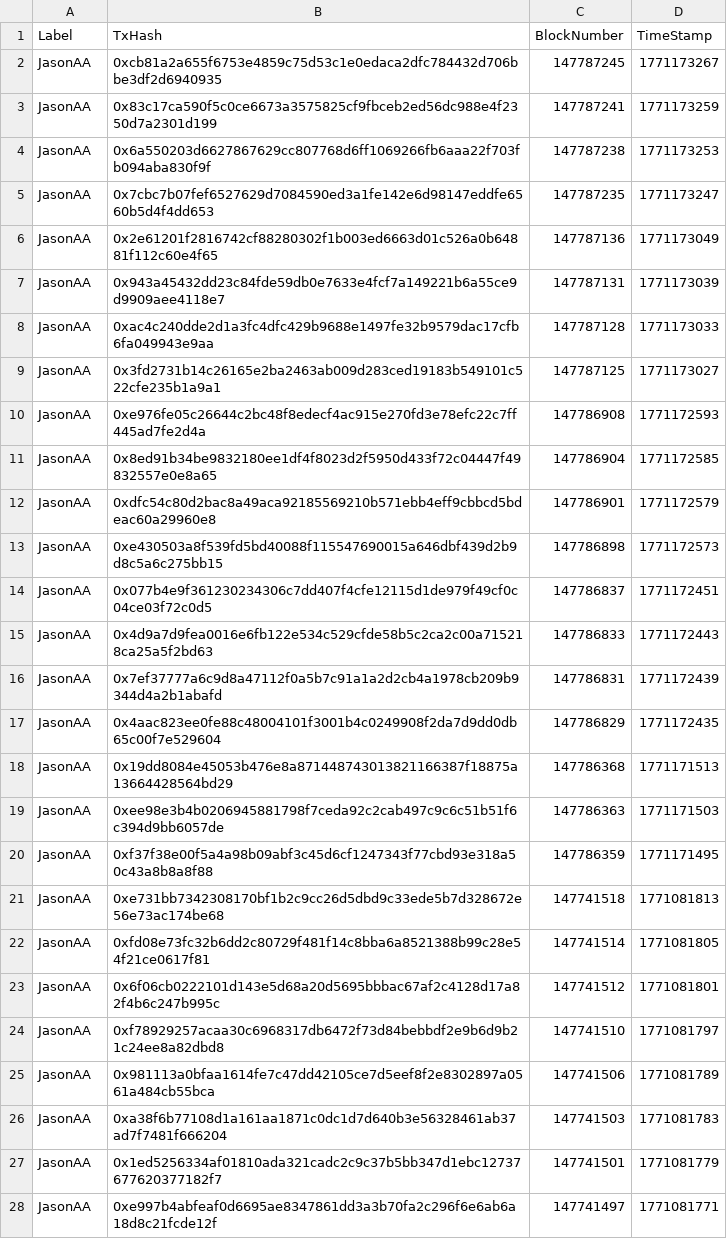
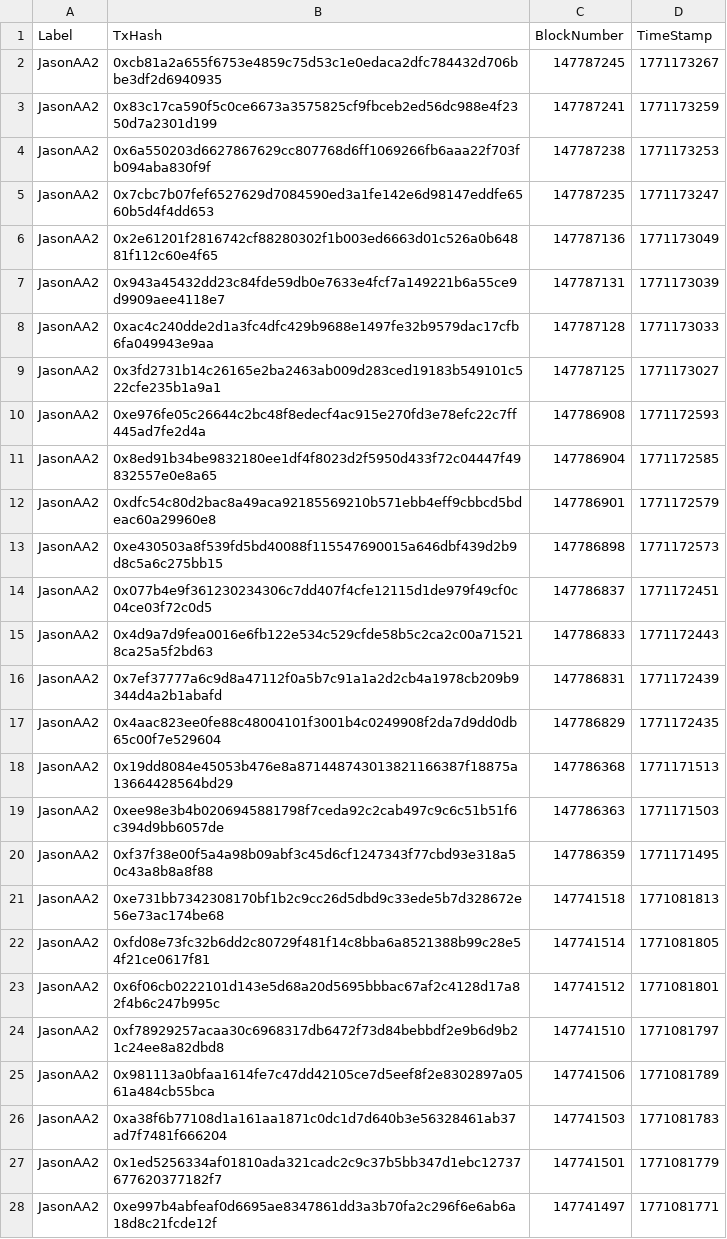
Before and after one commit to AAStarCommunity/aastar-sdk, a CSV file: packages/analytics/data/paper_gas_op_mainnet/2026-02-18/aa_sender_txhashes.csv, drawn as a sheet; only a part is shown; the diff covers the shown part only.

```diff
--- a/packages/analytics/data/paper_gas_op_mainnet/2026-02-18/aa_sender_txhashes.csv
+++ b/packages/analytics/data/paper_gas_op_mainnet/2026-02-18/aa_sender_txhashes.csv
@@ -1,28 +1,28 @@
 Label,TxHash,BlockNumber,TimeStamp
-JasonAA,0xcb81a2a655f6753e4859c75d53c1e0edaca2dfc784432d706bbe3df2d6940935,147787245,1771173267
-JasonAA,0x83c17ca590f5c0ce6673a3575825cf9fbceb2ed56dc988e4f2350d7a2301d199,147787241,1771173259
-JasonAA,0x6a550203d6627867629cc807768d6ff1069266fb6aaa22f703fb094aba830f9f,147787238,1771173253
-JasonAA,0x7cbc7b07fef6527629d7084590ed3a1fe142e6d98147eddfe6560b5d4f4dd653,147787235,1771173247
-JasonAA,0x2e61201f2816742cf88280302f1b003ed6663d01c526a0b64881f112c60e4f65,147787136,1771173049
-JasonAA,0x943a45432dd23c84fde59db0e7633e4fcf7a149221b6a55ce9d9909aee4118e7,147787131,1771173039
-JasonAA,0xac4c240dde2d1a3fc4dfc429b9688e1497fe32b9579dac17cfb6fa049943e9aa,147787128,1771173033
-JasonAA,0x3fd2731b14c26165e2ba2463ab009d283ced19183b549101c522cfe235b1a9a1,147787125,1771173027
-JasonAA,0xe976fe05c26644c2bc48f8edecf4ac915e270fd3e78efc22c7ff445ad7fe2d4a,147786908,1771172593
-JasonAA,0x8ed91b34be9832180ee1df4f8023d2f5950d433f72c04447f49832557e0e8a65,147786904,1771172585
-JasonAA,0xdfc54c80d2bac8a49aca92185569210b571ebb4eff9cbbcd5bdeac60a29960e8,147786901,1771172579
-JasonAA,0xe430503a8f539fd5bd40088f115547690015a646dbf439d2b9d8c5a6c275bb15,147786898,1771172573
-JasonAA,0x077b4e9f361230234306c7dd407f4cfe12115d1de979f49cf0c04ce03f72c0d5,147786837,1771172451
-JasonAA,0x4d9a7d9fea0016e6fb122e534c529cfde58b5c2ca2c00a715218ca25a5f2bd63,147786833,1771172443
-JasonAA,0x7ef37777a6c9d8a47112f0a5b7c91a1a2d2cb4a1978cb209b9344d4a2b1abafd,147786831,1771172439
-JasonAA,0x4aac823ee0fe88c48004101f3001b4c0249908f2da7d9dd0db65c00f7e529604,147786829,1771172435
-JasonAA,0x19dd8084e45053b476e8a871448743013821166387f18875a13664428564bd29,147786368,1771171513
-JasonAA,0xee98e3b4b0206945881798f7ceda92c2cab497c9c6c51b51f6c394d9bb6057de,147786363,1771171503
-JasonAA,0xf37f38e00f5a4a98b09abf3c45d6cf1247343f77cbd93e318a50c43a8b8a8f88,147786359,1771171495
-JasonAA,0xe731bb7342308170bf1b2c9cc26d5dbd9c33ede5b7d328672e56e73ac174be68,147741518,1771081813
-JasonAA,0xfd08e73fc32b6dd2c80729f481f14c8bba6a8521388b99c28e54f21ce0617f81,147741514,1771081805
-JasonAA,0x6f06cb0222101d143e5d68a20d5695bbbac67af2c4128d17a82f4b6c247b995c,147741512,1771081801
-JasonAA,0xf78929257acaa30c6968317db6472f73d84bebbdf2e9b6d9b21c24ee8a82dbd8,147741510,1771081797
-JasonAA,0x981113a0bfaa1614fe7c47dd42105ce7d5eef8f2e8302897a0561a484cb55bca,147741506,1771081789
-JasonAA,0xa38f6b77108d1a161aa1871c0dc1d7d640b3e56328461ab37ad7f7481f666204,147741503,1771081783
-JasonAA,0x1ed5256334af01810ada321cadc2c9c37b5bb347d1ebc12737677620377182f7,147741501,1771081779
-JasonAA,0xe997b4abfeaf0d6695ae8347861dd3a3b70fa2c296f6e6ab6a18d8c21fcde12f,147741497,1771081771
+JasonAA2,0xcb81a2a655f6753e4859c75d53c1e0edaca2dfc784432d706bbe3df2d6940935,147787245,1771173267
+JasonAA2,0x83c17ca590f5c0ce6673a3575825cf9fbceb2ed56dc988e4f2350d7a2301d199,147787241,1771173259
+JasonAA2,0x6a550203d6627867629cc807768d6ff1069266fb6aaa22f703fb094aba830f9f,147787238,1771173253
+JasonAA2,0x7cbc7b07fef6527629d7084590ed3a1fe142e6d98147eddfe6560b5d4f4dd653,147787235,1771173247
+JasonAA2,0x2e61201f2816742cf88280302f1b003ed6663d01c526a0b64881f112c60e4f65,147787136,1771173049
+JasonAA2,0x943a45432dd23c84fde59db0e7633e4fcf7a149221b6a55ce9d9909aee4118e7,147787131,1771173039
+JasonAA2,0xac4c240dde2d1a3fc4dfc429b9688e1497fe32b9579dac17cfb6fa049943e9aa,147787128,1771173033
+JasonAA2,0x3fd2731b14c26165e2ba2463ab009d283ced19183b549101c522cfe235b1a9a1,147787125,1771173027
+JasonAA2,0xe976fe05c26644c2bc48f8edecf4ac915e270fd3e78efc22c7ff445ad7fe2d4a,147786908,1771172593
+JasonAA2,0x8ed91b34be9832180ee1df4f8023d2f5950d433f72c04447f49832557e0e8a65,147786904,1771172585
+JasonAA2,0xdfc54c80d2bac8a49aca92185569210b571ebb4eff9cbbcd5bdeac60a29960e8,147786901,1771172579
+JasonAA2,0xe430503a8f539fd5bd40088f115547690015a646dbf439d2b9d8c5a6c275bb15,147786898,1771172573
+JasonAA2,0x077b4e9f361230234306c7dd407f4cfe12115d1de979f49cf0c04ce03f72c0d5,147786837,1771172451
+JasonAA2,0x4d9a7d9fea0016e6fb122e534c529cfde58b5c2ca2c00a715218ca25a5f2bd63,147786833,1771172443
+JasonAA2,0x7ef37777a6c9d8a47112f0a5b7c91a1a2d2cb4a1978cb209b9344d4a2b1abafd,147786831,1771172439
+JasonAA2,0x4aac823ee0fe88c48004101f3001b4c0249908f2da7d9dd0db65c00f7e529604,147786829,1771172435
+JasonAA2,0x19dd8084e45053b476e8a871448743013821166387f18875a13664428564bd29,147786368,1771171513
+JasonAA2,0xee98e3b4b0206945881798f7ceda92c2cab497c9c6c51b51f6c394d9bb6057de,147786363,1771171503
+JasonAA2,0xf37f38e00f5a4a98b09abf3c45d6cf1247343f77cbd93e318a50c43a8b8a8f88,147786359,1771171495
+JasonAA2,0xe731bb7342308170bf1b2c9cc26d5dbd9c33ede5b7d328672e56e73ac174be68,147741518,1771081813
+JasonAA2,0xfd08e73fc32b6dd2c80729f481f14c8bba6a8521388b99c28e54f21ce0617f81,147741514,1771081805
+JasonAA2,0x6f06cb0222101d143e5d68a20d5695bbbac67af2c4128d17a82f4b6c247b995c,147741512,1771081801
+JasonAA2,0xf78929257acaa30c6968317db6472f73d84bebbdf2e9b6d9b21c24ee8a82dbd8,147741510,1771081797
+JasonAA2,0x981113a0bfaa1614fe7c47dd42105ce7d5eef8f2e8302897a0561a484cb55bca,147741506,1771081789
+JasonAA2,0xa38f6b77108d1a161aa1871c0dc1d7d640b3e56328461ab37ad7f7481f666204,147741503,1771081783
+JasonAA2,0x1ed5256334af01810ada321cadc2c9c37b5bb347d1ebc12737677620377182f7,147741501,1771081779
+JasonAA2,0xe997b4abfeaf0d6695ae8347861dd3a3b70fa2c296f6e6ab6a18d8c21fcde12f,147741497,1771081771
```
Also changed, not shown: 17 added rows and 68 edited cells elsewhere in this file, packages/analytics/data/paper_gas_op_mainnet/2026-02-18/op_mainnet_super_simple_erc20_with_sender.csv, packages/analytics/data/paper_gas_op_mainnet/2026-02-18/op_mainnet_v4_controlled_simple_erc20_with_sender.csv, 7 other files.
